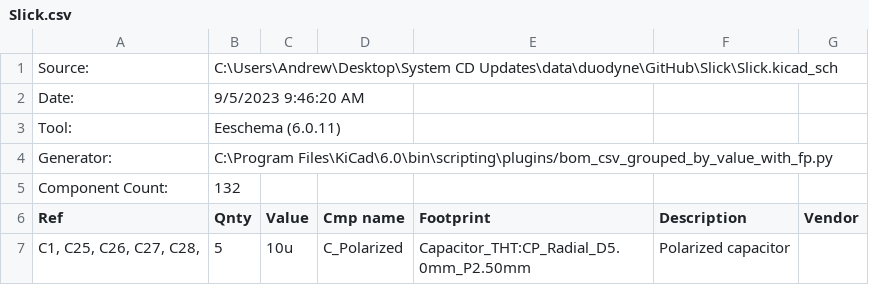
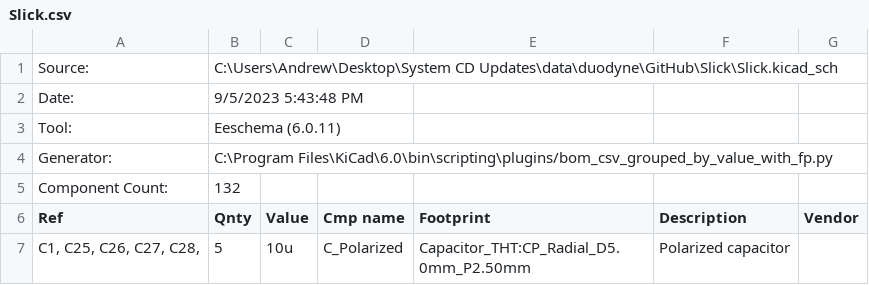
Before and after one commit to lynchaj/duodyne, a CSV file: Slick/Slick.csv, drawn as a sheet; only a part is shown.

```diff
--- a/Slick/Slick.csv
+++ b/Slick/Slick.csv
@@ -1,3 +1,3 @@
 "Source:","C:\Users\Andrew\Desktop\System CD Updates\data\duodyne\GitHub\Slick\Slick.kicad_sch"
-"Date:","9/5/2023 9:46:20 AM"
+"Date:","9/5/2023 5:43:48 PM"
 "Tool:","Eeschema (6.0.11)"
```
Also changed, not shown: 13 other files.
